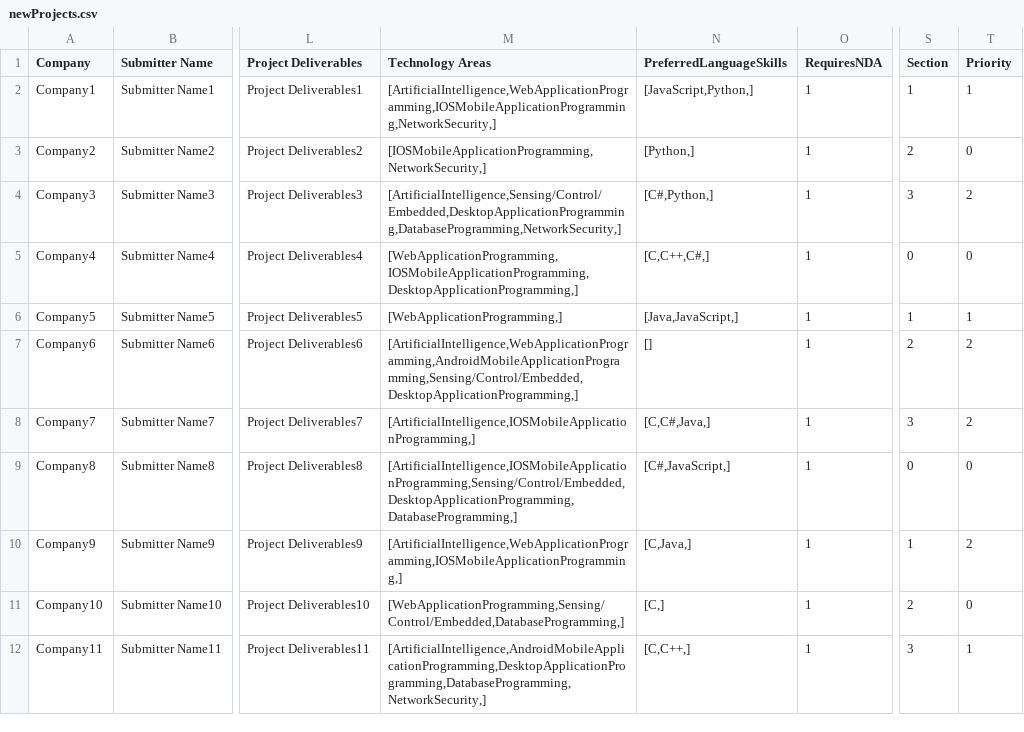
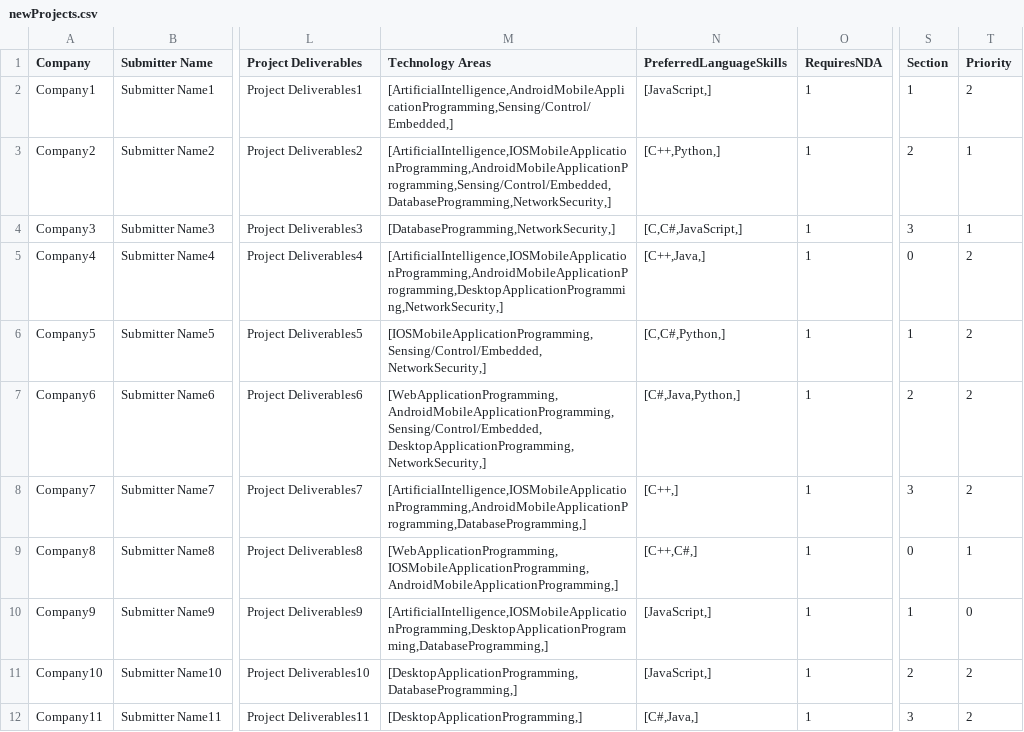
Before and after one commit to SeanRog/SER401-FALL-19-Project, a CSV file: BruteForce/newProjects.csv, drawn as a sheet; only a part is shown, gaps mark what is left out; the diff covers the shown part only; the diff names each change by its address in the sheet, - before the commit and + after, or states it on an @@ line.

```diff
--- a/BruteForce/newProjects.csv
+++ b/BruteForce/newProjects.csv
-M2 (Technology Areas): [ArtificialIntelligence,WebApplicationProgramming,IOSMobileApplicationProgramming,NetworkSecurity,]
+M2 (Technology Areas): [ArtificialIntelligence,AndroidMobileApplicationProgramming,Sensing/Control/Embedded,]
-N2 (PreferredLanguageSkills): [JavaScript,Python,]
+N2 (PreferredLanguageSkills): [JavaScript,]
-T2 (Priority): 1
+T2 (Priority): 2
-M3 (Technology Areas): [IOSMobileApplicationProgramming,NetworkSecurity,]
+M3 (Technology Areas): [ArtificialIntelligence,IOSMobileApplicationProgramming,AndroidMobileApplicationProgramming,Sensing/Control/Embedded,DatabaseProgramming,NetworkSecurity,]
-N3 (PreferredLanguageSkills): [Python,]
+N3 (PreferredLanguageSkills): [C++,Python,]
-T3 (Priority): 0
+T3 (Priority): 1
-M4 (Technology Areas): [ArtificialIntelligence,Sensing/Control/Embedded,DesktopApplicationProgramming,DatabaseProgramming,NetworkSecurity,]
+M4 (Technology Areas): [DatabaseProgramming,NetworkSecurity,]
-N4 (PreferredLanguageSkills): [C#,Python,]
+N4 (PreferredLanguageSkills): [C,C#,JavaScript,]
-T4 (Priority): 2
+T4 (Priority): 1
-M5 (Technology Areas): [WebApplicationProgramming,IOSMobileApplicationProgramming,DesktopApplicationProgramming,]
+M5 (Technology Areas): [ArtificialIntelligence,IOSMobileApplicationProgramming,AndroidMobileApplicationProgramming,DesktopApplicationProgramming,NetworkSecurity,]
-N5 (PreferredLanguageSkills): [C,C++,C#,]
+N5 (PreferredLanguageSkills): [C++,Java,]
-T5 (Priority): 0
+T5 (Priority): 2
-M6 (Technology Areas): [WebApplicationProgramming,]
+M6 (Technology Areas): [IOSMobileApplicationProgramming,Sensing/Control/Embedded,NetworkSecurity,]
-N6 (PreferredLanguageSkills): [Java,JavaScript,]
+N6 (PreferredLanguageSkills): [C,C#,Python,]
-T6 (Priority): 1
+T6 (Priority): 2
-M7 (Technology Areas): [ArtificialIntelligence,WebApplicationProgramming,AndroidMobileApplicationProgramming,Sensing/Control/Embedded,DesktopApplicationProgramming,]
+M7 (Technology Areas): [WebApplicationProgramming,AndroidMobileApplicationProgramming,Sensing/Control/Embedded,DesktopApplicationProgramming,NetworkSecurity,]
-N7 (PreferredLanguageSkills): []
+N7 (PreferredLanguageSkills): [C#,Java,Python,]
-M8 (Technology Areas): [ArtificialIntelligence,IOSMobileApplicationProgramming,]
+M8 (Technology Areas): [ArtificialIntelligence,IOSMobileApplicationProgramming,AndroidMobileApplicationProgramming,DatabaseProgramming,]
-N8 (PreferredLanguageSkills): [C,C#,Java,]
+N8 (PreferredLanguageSkills): [C++,]
-M9 (Technology Areas): [ArtificialIntelligence,IOSMobileApplicationProgramming,Sensing/Control/Embedded,DesktopApplicationProgramming,DatabaseProgramming,]
+M9 (Technology Areas): [WebApplicationProgramming,IOSMobileApplicationProgramming,AndroidMobileApplicationProgramming,]
-N9 (PreferredLanguageSkills): [C#,JavaScript,]
+N9 (PreferredLanguageSkills): [C++,C#,]
-T9 (Priority): 0
+T9 (Priority): 1
-M10 (Technology Areas): [ArtificialIntelligence,WebApplicationProgramming,IOSMobileApplicationProgramming,]
+M10 (Technology Areas): [ArtificialIntelligence,IOSMobileApplicationProgramming,DesktopApplicationProgramming,DatabaseProgramming,]
-N10 (PreferredLanguageSkills): [C,Java,]
+N10 (PreferredLanguageSkills): [JavaScript,]
-T10 (Priority): 2
+T10 (Priority): 0
-M11 (Technology Areas): [WebApplicationProgramming,Sensing/Control/Embedded,DatabaseProgramming,]
+M11 (Technology Areas): [DesktopApplicationProgramming,DatabaseProgramming,]
-N11 (PreferredLanguageSkills): [C,]
+N11 (PreferredLanguageSkills): [JavaScript,]
-T11 (Priority): 0
+T11 (Priority): 2
-M12 (Technology Areas): [ArtificialIntelligence,AndroidMobileApplicationProgramming,DesktopApplicationProgramming,DatabaseProgramming,NetworkSecurity,]
+M12 (Technology Areas): [DesktopApplicationProgramming,]
-N12 (PreferredLanguageSkills): [C,C++,]
+N12 (PreferredLanguageSkills): [C#,Java,]
-T12 (Priority): 1
+T12 (Priority): 2
```
Also changed, not shown: 84 edited cells elsewhere in this file, 1 other file.
